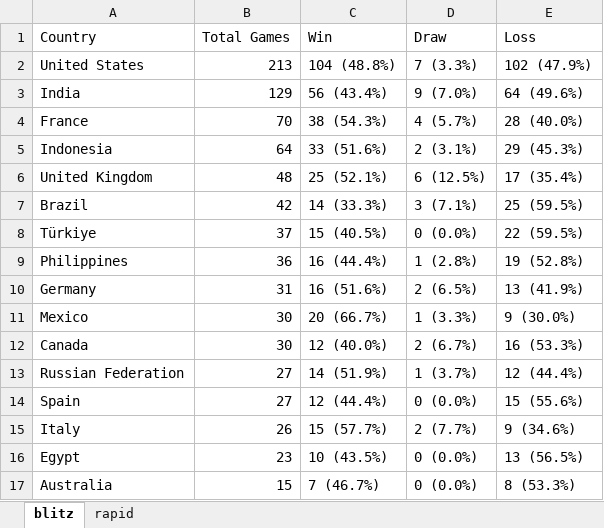
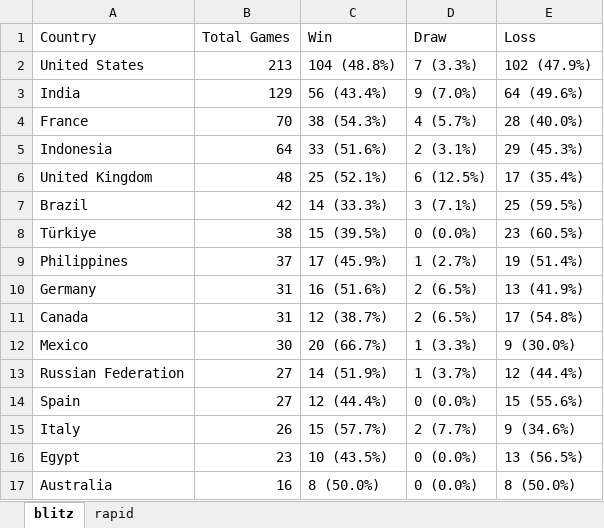
Before and after one commit to DaniyalAtiq9/chess_analytics_bot, an Excel workbook: data/country_outcome_tables.xlsx, sheet blitz, drawn as a sheet; values as stored, in another font and other column widths than the file's, no borders; removed rows and columns are numbered as before the commit, all else as after; the diff names each change by its address in the sheet, - before the commit and + after, or states it on an @@ line.

```diff
--- a/data/country_outcome_tables.xlsx (sheet blitz)
+++ b/data/country_outcome_tables.xlsx (sheet blitz)
-B8 (Total Games): 37
+B8 (Total Games): 38
-C8 (Win): 15 (40.5%)
+C8 (Win): 15 (39.5%)
-E8 (Loss): 22 (59.5%)
+E8 (Loss): 23 (60.5%)
-B9 (Total Games): 36
+B9 (Total Games): 37
-C9 (Win): 16 (44.4%)
+C9 (Win): 17 (45.9%)
-D9 (Draw): 1 (2.8%)
+D9 (Draw): 1 (2.7%)
-E9 (Loss): 19 (52.8%)
+E9 (Loss): 19 (51.4%)
+row 11: Canada | 31 | 12 (38.7%) | 2 (6.5%) | 17 (54.8%)
-row 12: Canada | 30 | 12 (40.0%) | 2 (6.7%) | 16 (53.3%)
-B17 (Total Games): 15
+B17 (Total Games): 16
-C17 (Win): 7 (46.7%)
+C17 (Win): 8 (50.0%)
-E17 (Loss): 8 (53.3%)
+E17 (Loss): 8 (50.0%)
```
Also changed, not shown: 9 other files.
